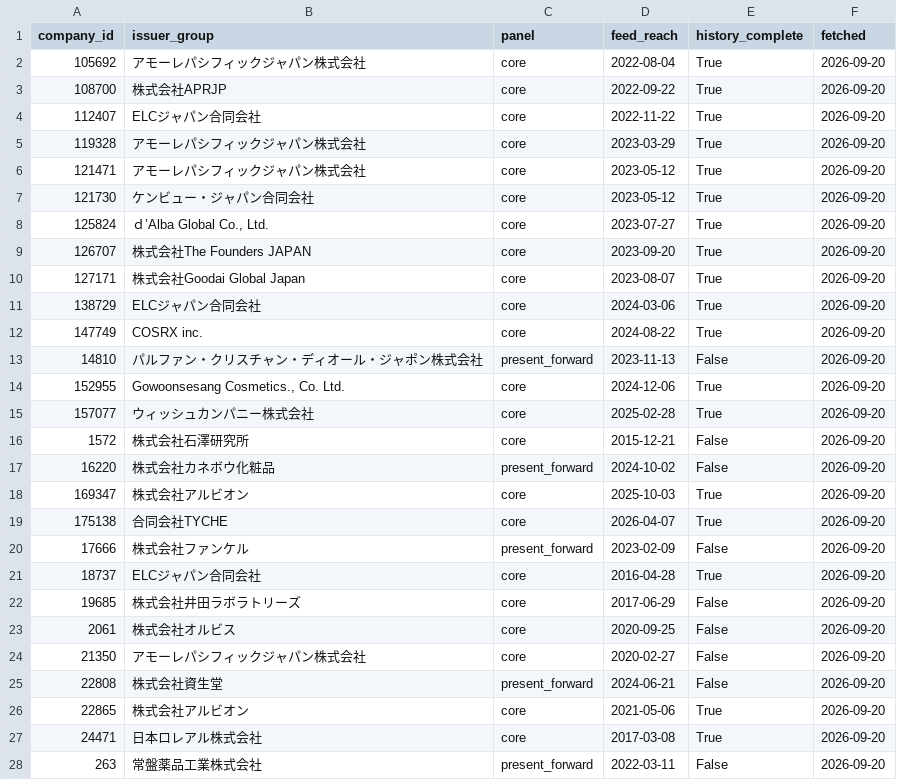
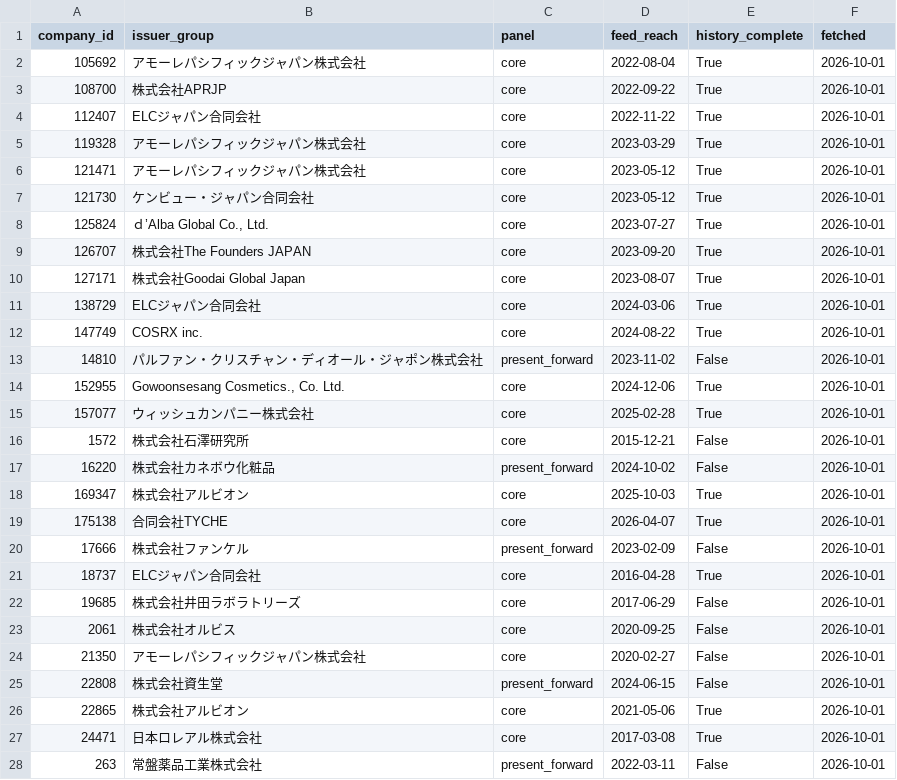
Before and after one commit to Stan-DS-Z/beauty-pulse, a CSV file: dashboard/assets/prtimes_feeds.csv, drawn as a sheet; only a part is shown; the diff covers the shown part only.

Commit message:
Weekly run 1 Oct: Rakuten snapshot and PR TIMES fetch in the live assets
Live assets only. The 2026-09 edition is unchanged (issue_edition.py
--check: 38 files, 0 changed), so no report page moves.

- source_dates: Rakuten data to 2026-10-01, 23 snapshot dates.
- nb07_sku_treemap: the 2026-10-01 snapshot.
- prtimes_launches: 43 launch releases dated 24 Sep to 1 Oct (3,271 in
  all); no existing row changed.
- prtimes_feeds: fetched 2026-10-01 on all 55 feeds. Two present-forward
  feeds, 14810 and 22808, take the reach of their first fetch on 18 Sep,
  2023-11-02 and 2024-06-15. The file was last built on 20 Sep, before
  coverage() took the reach from the first fetch (983f254), and held that
  day's values. Both start after September 2021 under either date, so
  neither panel changes.

```diff
--- a/dashboard/assets/prtimes_feeds.csv
+++ b/dashboard/assets/prtimes_feeds.csv
@@ -1,28 +1,28 @@
 company_id,issuer_group,panel,feed_reach,history_complete,fetched
-105692,アモーレパシフィックジャパン株式会社,core,2022-08-04,True,2026-09-20
-108700,株式会社APRJP,core,2022-09-22,True,2026-09-20
-112407,ELCジャパン合同会社,core,2022-11-22,True,2026-09-20
-119328,アモーレパシフィックジャパン株式会社,core,2023-03-29,True,2026-09-20
-121471,アモーレパシフィックジャパン株式会社,core,2023-05-12,True,2026-09-20
-121730,ケンビュー・ジャパン合同会社,core,2023-05-12,True,2026-09-20
-125824,"ｄ’Alba Global Co., Ltd.",core,2023-07-27,True,2026-09-20
-126707,株式会社The Founders JAPAN,core,2023-09-20,True,2026-09-20
-127171,株式会社Goodai Global Japan,core,2023-08-07,True,2026-09-20
-138729,ELCジャパン合同会社,core,2024-03-06,True,2026-09-20
-147749,COSRX inc.,core,2024-08-22,True,2026-09-20
-14810,パルファン・クリスチャン・ディオール・ジャポン株式会社,present_forward,2023-11-13,False,2026-09-20
-152955,"Gowoonsesang Cosmetics., Co. Ltd.",core,2024-12-06,True,2026-09-20
-157077,ウィッシュカンパニー株式会社,core,2025-02-28,True,2026-09-20
-1572,株式会社石澤研究所,core,2015-12-21,False,2026-09-20
-16220,株式会社カネボウ化粧品,present_forward,2024-10-02,False,2026-09-20
-169347,株式会社アルビオン,core,2025-10-03,True,2026-09-20
-175138,合同会社TYCHE,core,2026-04-07,True,2026-09-20
-17666,株式会社ファンケル,present_forward,2023-02-09,False,2026-09-20
-18737,ELCジャパン合同会社,core,2016-04-28,True,2026-09-20
-19685,株式会社井田ラボラトリーズ,core,2017-06-29,False,2026-09-20
-2061,株式会社オルビス,core,2020-09-25,False,2026-09-20
-21350,アモーレパシフィックジャパン株式会社,core,2020-02-27,False,2026-09-20
-22808,株式会社資生堂,present_forward,2024-06-21,False,2026-09-20
-22865,株式会社アルビオン,core,2021-05-06,True,2026-09-20
-24471,日本ロレアル株式会社,core,2017-03-08,True,2026-09-20
-263,常盤薬品工業株式会社,present_forward,2022-03-11,False,2026-09-20
+105692,アモーレパシフィックジャパン株式会社,core,2022-08-04,True,2026-10-01
+108700,株式会社APRJP,core,2022-09-22,True,2026-10-01
+112407,ELCジャパン合同会社,core,2022-11-22,True,2026-10-01
+119328,アモーレパシフィックジャパン株式会社,core,2023-03-29,True,2026-10-01
+121471,アモーレパシフィックジャパン株式会社,core,2023-05-12,True,2026-10-01
+121730,ケンビュー・ジャパン合同会社,core,2023-05-12,True,2026-10-01
+125824,"ｄ’Alba Global Co., Ltd.",core,2023-07-27,True,2026-10-01
+126707,株式会社The Founders JAPAN,core,2023-09-20,True,2026-10-01
+127171,株式会社Goodai Global Japan,core,2023-08-07,True,2026-10-01
+138729,ELCジャパン合同会社,core,2024-03-06,True,2026-10-01
+147749,COSRX inc.,core,2024-08-22,True,2026-10-01
+14810,パルファン・クリスチャン・ディオール・ジャポン株式会社,present_forward,2023-11-02,False,2026-10-01
+152955,"Gowoonsesang Cosmetics., Co. Ltd.",core,2024-12-06,True,2026-10-01
+157077,ウィッシュカンパニー株式会社,core,2025-02-28,True,2026-10-01
+1572,株式会社石澤研究所,core,2015-12-21,False,2026-10-01
+16220,株式会社カネボウ化粧品,present_forward,2024-10-02,False,2026-10-01
+169347,株式会社アルビオン,core,2025-10-03,True,2026-10-01
+175138,合同会社TYCHE,core,2026-04-07,True,2026-10-01
+17666,株式会社ファンケル,present_forward,2023-02-09,False,2026-10-01
+18737,ELCジャパン合同会社,core,2016-04-28,True,2026-10-01
+19685,株式会社井田ラボラトリーズ,core,2017-06-29,False,2026-10-01
+2061,株式会社オルビス,core,2020-09-25,False,2026-10-01
+21350,アモーレパシフィックジャパン株式会社,core,2020-02-27,False,2026-10-01
+22808,株式会社資生堂,present_forward,2024-06-15,False,2026-10-01
+22865,株式会社アルビオン,core,2021-05-06,True,2026-10-01
+24471,日本ロレアル株式会社,core,2017-03-08,True,2026-10-01
+263,常盤薬品工業株式会社,present_forward,2022-03-11,False,2026-10-01
```
Also changed, not shown: 28 edited cells elsewhere in this file, dashboard/assets/nb07_sku_treemap.csv, dashboard/assets/source_dates.csv, 1 other file.
